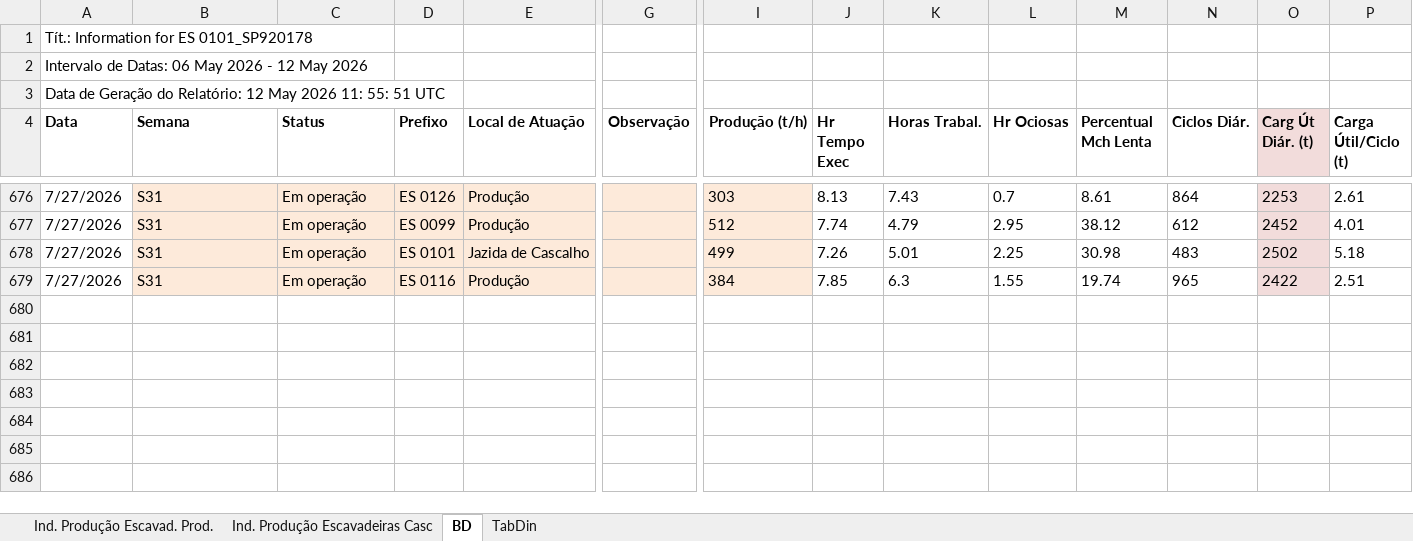
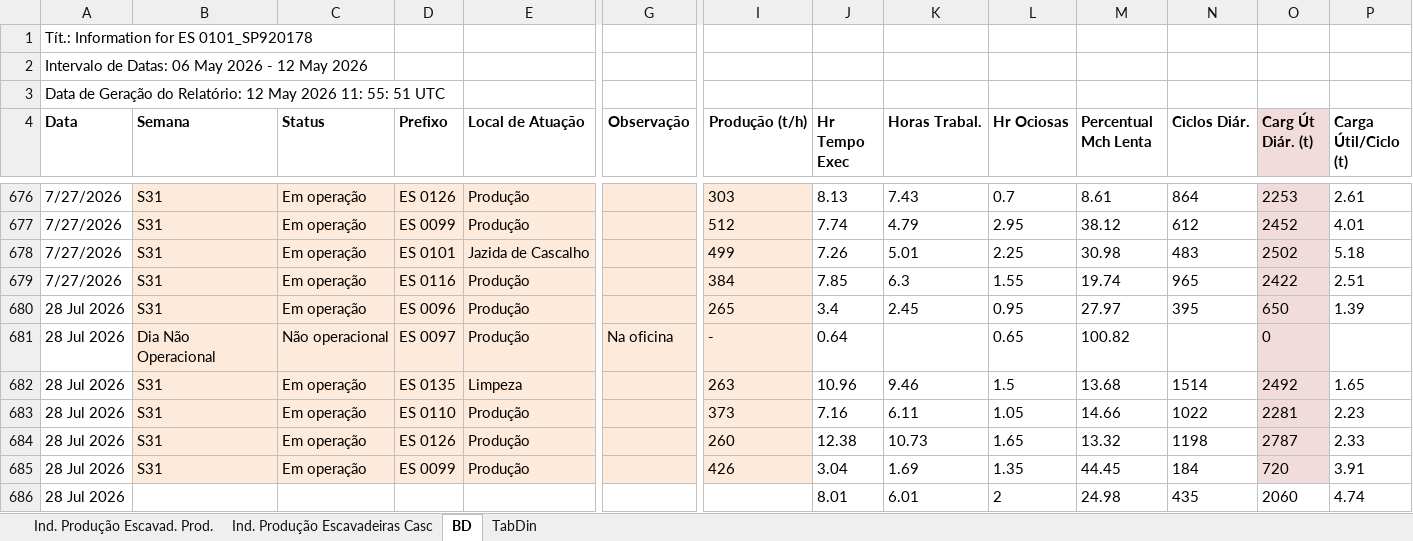
Before and after one commit to lucianafioramonte/obra421_execucao, an Excel workbook: dados_escavadeira.xlsx, sheet BD, drawn as a sheet; only a part is shown, gaps mark what is left out; values as stored, in another font and other column widths than the file's, no borders; rows hold the shown columns only; the diff names each change by its address in the sheet, - before the commit and + after, or states it on an @@ line.

Commit message:
Atualizacao automatica de dados - 29/07/2026 14:00

```diff
--- a/dados_escavadeira.xlsx (sheet BD)
+++ b/dados_escavadeira.xlsx (sheet BD)
+row 680: 28 Jul 2026 | S31 | Em operação | ES 0096 | Produção |  | 265 | 3.4 | 2.45 | 0.95 | 27.97 | 395 | 650 | 1.39
+row 681: 28 Jul 2026 | Dia Não Operacional | Não operacional | ES 0097 | Produção | Na oficina | - | 0.64 |  | 0.65 | 100.82 |  | 0
+row 682: 28 Jul 2026 | S31 | Em operação | ES 0135 | Limpeza |  | 263 | 10.96 | 9.46 | 1.5 | 13.68 | 1514 | 2492 | 1.65
+row 683: 28 Jul 2026 | S31 | Em operação | ES 0110 | Produção |  | 373 | 7.16 | 6.11 | 1.05 | 14.66 | 1022 | 2281 | 2.23
+row 684: 28 Jul 2026 | S31 | Em operação | ES 0126 | Produção |  | 260 | 12.38 | 10.73 | 1.65 | 13.32 | 1198 | 2787 | 2.33
+row 685: 28 Jul 2026 | S31 | Em operação | ES 0099 | Produção |  | 426 | 3.04 | 1.69 | 1.35 | 44.45 | 184 | 720 | 3.91
+row 686: 28 Jul 2026 |  |  |  |  |  |  | 8.01 | 6.01 | 2 | 24.98 | 435 | 2060 | 4.74
```
Also changed, not shown: charts or pictures, 1 other file.
